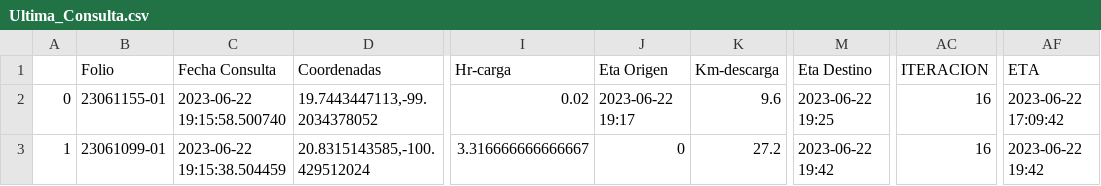
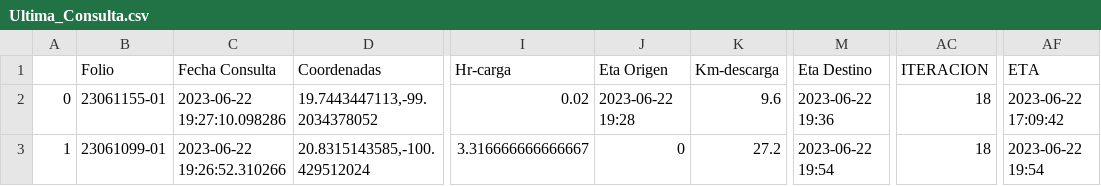
Before and after one commit to NLSCDA/Proyecto-Prisma, a CSV file: Ultima_Consulta.csv, drawn as a sheet; only a part is shown, gaps mark what is left out; the diff names each change by its address in the sheet, - before the commit and + after, or states it on an @@ line.

Commit message:
Actualizacion

```diff
--- a/Ultima_Consulta.csv
+++ b/Ultima_Consulta.csv
-C2 (Fecha Consulta): 2023-06-22 19:15:58.500740
+C2 (Fecha Consulta): 2023-06-22 19:27:10.098286
-J2 (Eta Origen): 2023-06-22 19:17
+J2 (Eta Origen): 2023-06-22 19:28
-M2 (Eta Destino): 2023-06-22 19:25
+M2 (Eta Destino): 2023-06-22 19:36
-AC2:AC3 (ITERACION): 16
+AC2:AC3 (ITERACION): 18
-C3 (Fecha Consulta): 2023-06-22 19:15:38.504459
+C3 (Fecha Consulta): 2023-06-22 19:26:52.310266
-M3 (Eta Destino): 2023-06-22 19:42
+M3 (Eta Destino): 2023-06-22 19:54
-AF3 (ETA): 2023-06-22 19:42
+AF3 (ETA): 2023-06-22 19:54
```
